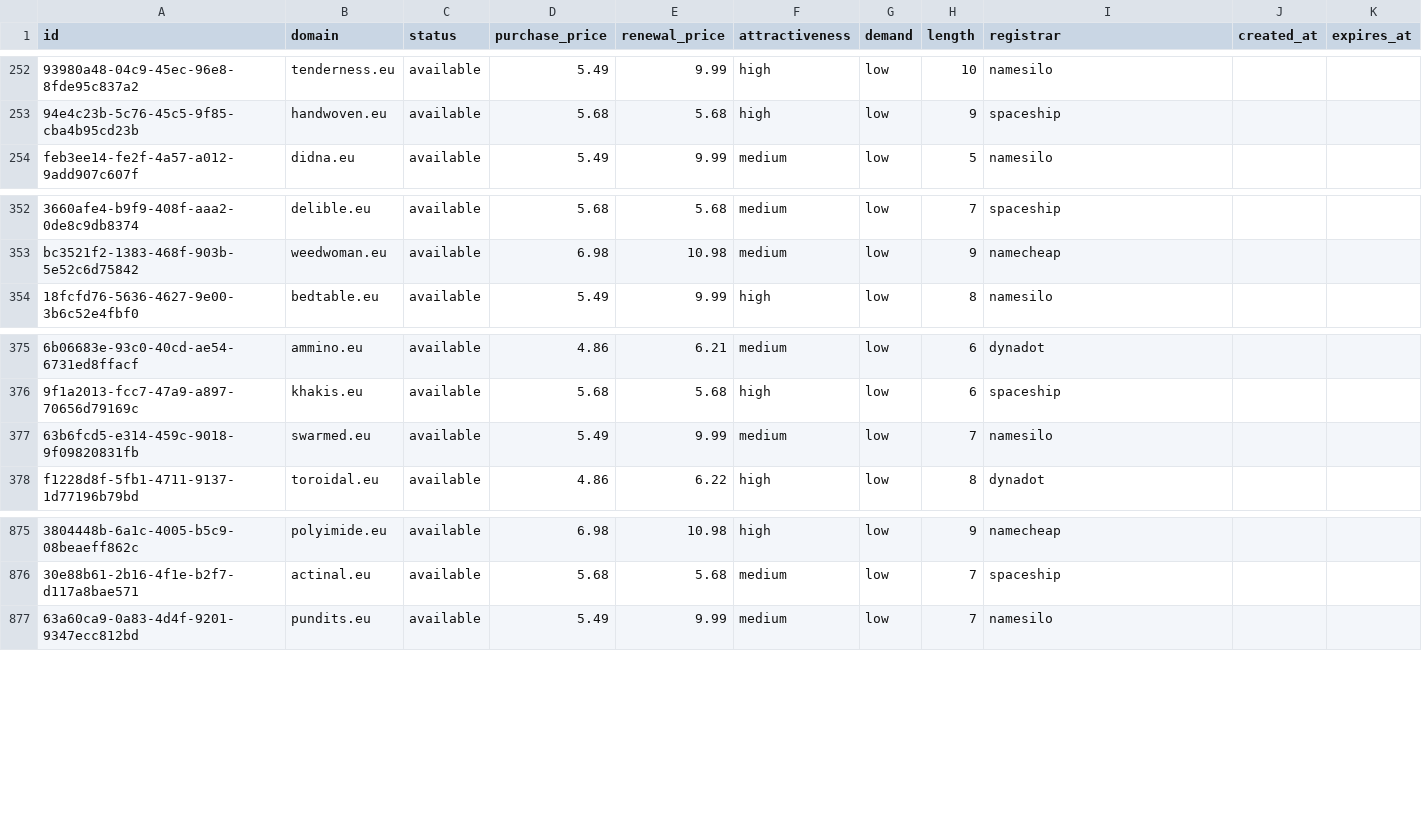
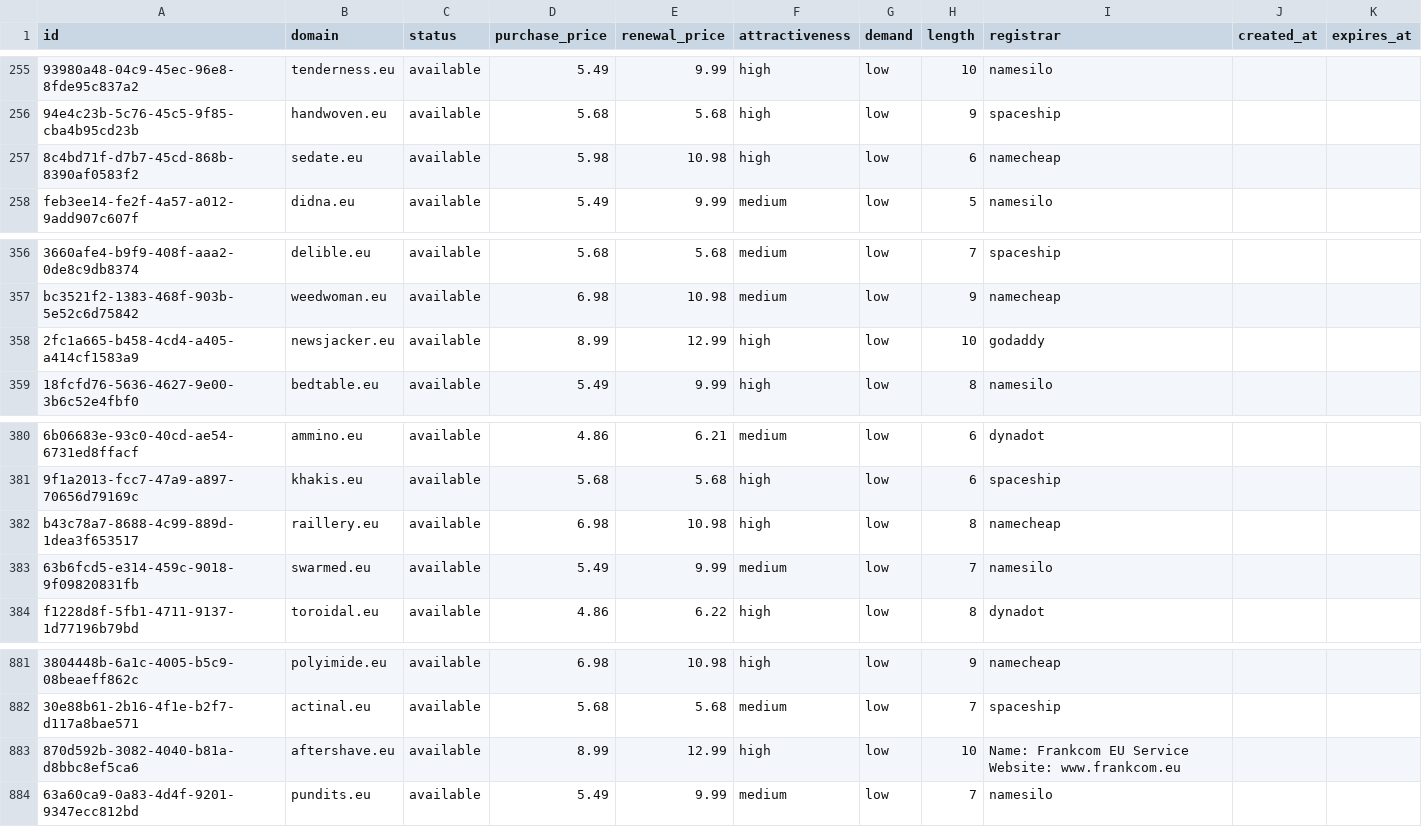
Before and after one commit to UniqueDomains/eu-oneword-domains, a CSV file: eu.csv, drawn as a sheet; only a part is shown, gaps mark what is left out; the diff covers the shown part only; the diff names each change by its address in the sheet, - before the commit and + after, or states it on an @@ line.

```diff
--- a/eu.csv
+++ b/eu.csv
+row 257: 8c4bd71f-d7b7-45cd-868b-8390af0583f2 | sedate.eu | available | 5.98 | 10.98 | high | low | 6 | namecheap
+row 358: 2fc1a665-b458-4cd4-a405-a414cf1583a9 | newsjacker.eu | available | 8.99 | 12.99 | high | low | 10 | godaddy
+row 382: b43c78a7-8688-4c99-889d-1dea3f653517 | raillery.eu | available | 6.98 | 10.98 | high | low | 8 | namecheap
+row 883: 870d592b-3082-4040-b81a-d8bbc8ef5ca6 | aftershave.eu | available | 8.99 | 12.99 | high | low | 10 | Name: Frankcom EU Service Website: www.frankcom.eu
```
Also changed, not shown: 5 added rows and 9 removed rows elsewhere in this file, 5 other files.
